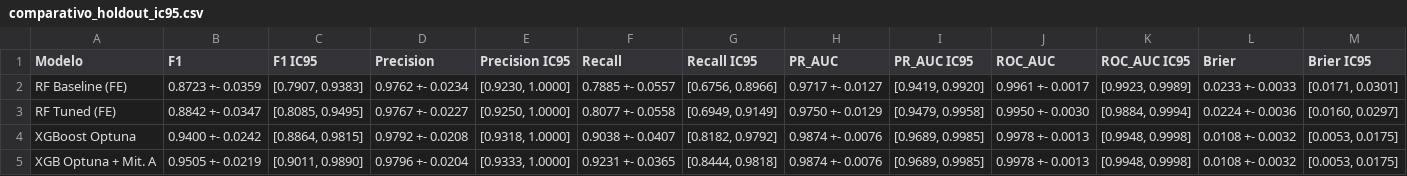
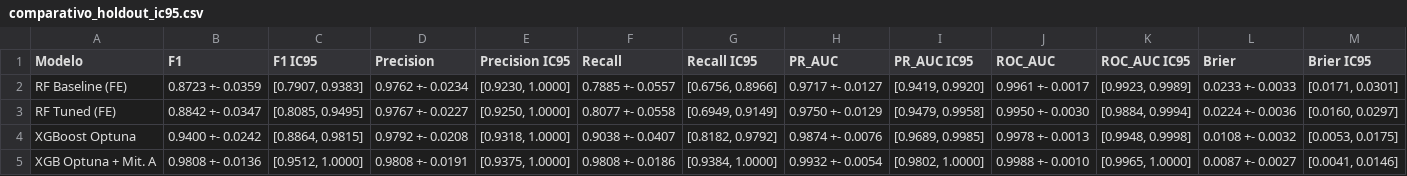
Before and after one commit to Fernando-Huaman/proyecto-zona-interes-Au, a CSV file: notebooks/outputs_sprint4_comparativo/comparativo_holdout_ic95.csv, drawn as a sheet.

```diff
--- a/notebooks/outputs_sprint4_comparativo/comparativo_holdout_ic95.csv
+++ b/notebooks/outputs_sprint4_comparativo/comparativo_holdout_ic95.csv
@@ -4,2 +4,2 @@ RF Tuned (FE),0.8842 +- 0.0347,"[0.8085, 0.9495]",0.9767 +- 0.0227,"[0.9250, 1.0
 XGBoost Optuna,0.9400 +- 0.0242,"[0.8864, 0.9815]",0.9792 +- 0.0208,"[0.9318, 1.0000]",0.9038 +- 0.0407,"[0.8182, 0.9792]",0.9874 +- 0.0076,"[0.9689, 0.9985]",0.9978 +- 0.0013,"[0.9948, 0.9998]",0.0108 +- 0.0032,"[0.0053, 0.0175]"
-XGB Optuna + Mit. A,0.9505 +- 0.0219,"[0.9011, 0.9890]",0.9796 +- 0.0204,"[0.9333, 1.0000]",0.9231 +- 0.0365,"[0.8444, 0.9818]",0.9874 +- 0.0076,"[0.9689, 0.9985]",0.9978 +- 0.0013,"[0.9948, 0.9998]",0.0108 +- 0.0032,"[0.0053, 0.0175]"
+XGB Optuna + Mit. A,0.9808 +- 0.0136,"[0.9512, 1.0000]",0.9808 +- 0.0191,"[0.9375, 1.0000]",0.9808 +- 0.0186,"[0.9384, 1.0000]",0.9932 +- 0.0054,"[0.9802, 1.0000]",0.9988 +- 0.0010,"[0.9965, 1.0000]",0.0087 +- 0.0027,"[0.0041, 0.0146]"
```
Also changed, not shown: notebooks/outputs_sprint4_comparativo/delta_baseline_vs_actual.csv, notebooks/outputs_sprint4_comparativo/tabla_consolidada_final.csv, 8 other files.
